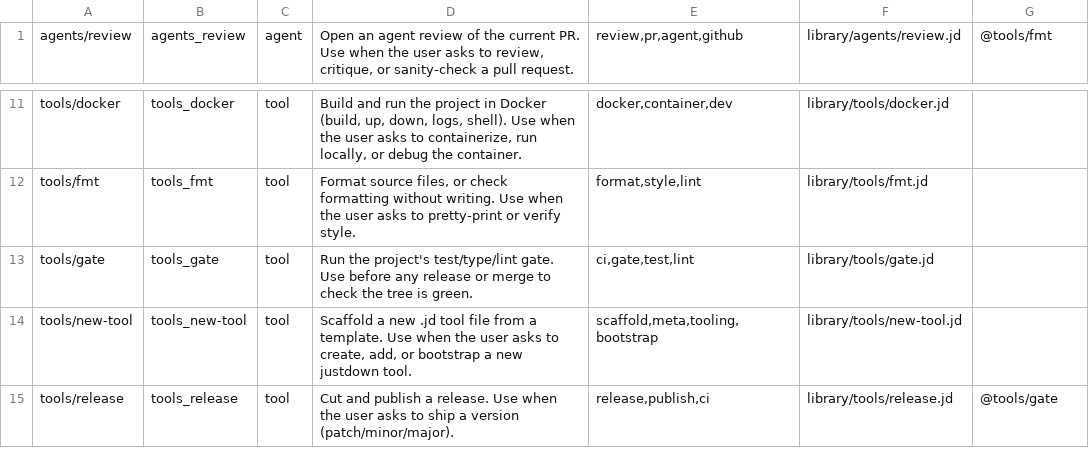
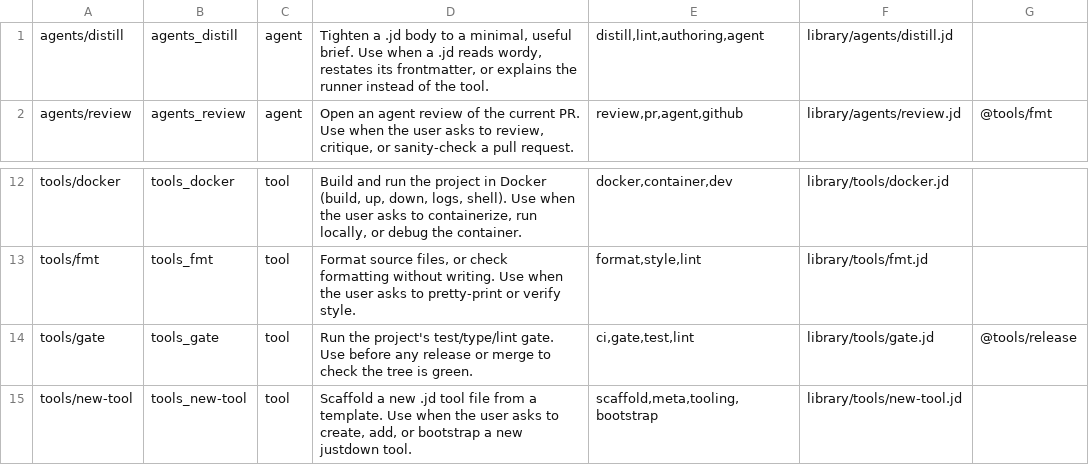
Before and after one commit to yesitsfebreeze/justdown, a TSV file: graph.tsv, drawn as a sheet; only a part is shown, gaps mark what is left out; the shorter side is filled out with more unchanged rows.

```diff
--- a/graph.tsv
+++ b/graph.tsv
@@ -1 +1,2 @@
+agents/distill	agents_distill	agent	Tighten a .jd body to a minimal, useful brief. Use when a .jd reads wordy, restates its frontmatter, or explains the runner instead of the tool.	distill,lint,authoring,agent	library/agents/distill.jd	
 agents/review	agents_review	agent	Open an agent review of the current PR. Use when the user asks to review, critique, or sanity-check a pull request.	review,pr,agent,github	library/agents/review.jd	@tools/fmt
@@ -12,3 +13,3 @@ tools/docker	tools_docker	tool	Build and run the project in Docker (build, up, d
 tools/fmt	tools_fmt	tool	Format source files, or check formatting without writing. Use when the user asks to pretty-print or verify style.	format,style,lint	library/tools/fmt.jd	
-tools/gate	tools_gate	tool	Run the project's test/type/lint gate. Use before any release or merge to check the tree is green.	ci,gate,test,lint	library/tools/gate.jd	
+tools/gate	tools_gate	tool	Run the project's test/type/lint gate. Use before any release or merge to check the tree is green.	ci,gate,test,lint	library/tools/gate.jd	@tools/release
 tools/new-tool	tools_new-tool	tool	Scaffold a new .jd tool file from a template. Use when the user asks to create, add, or bootstrap a new justdown tool.	scaffold,meta,tooling,bootstrap	library/tools/new-tool.jd	
```
Also changed, not shown: 21 other files.
